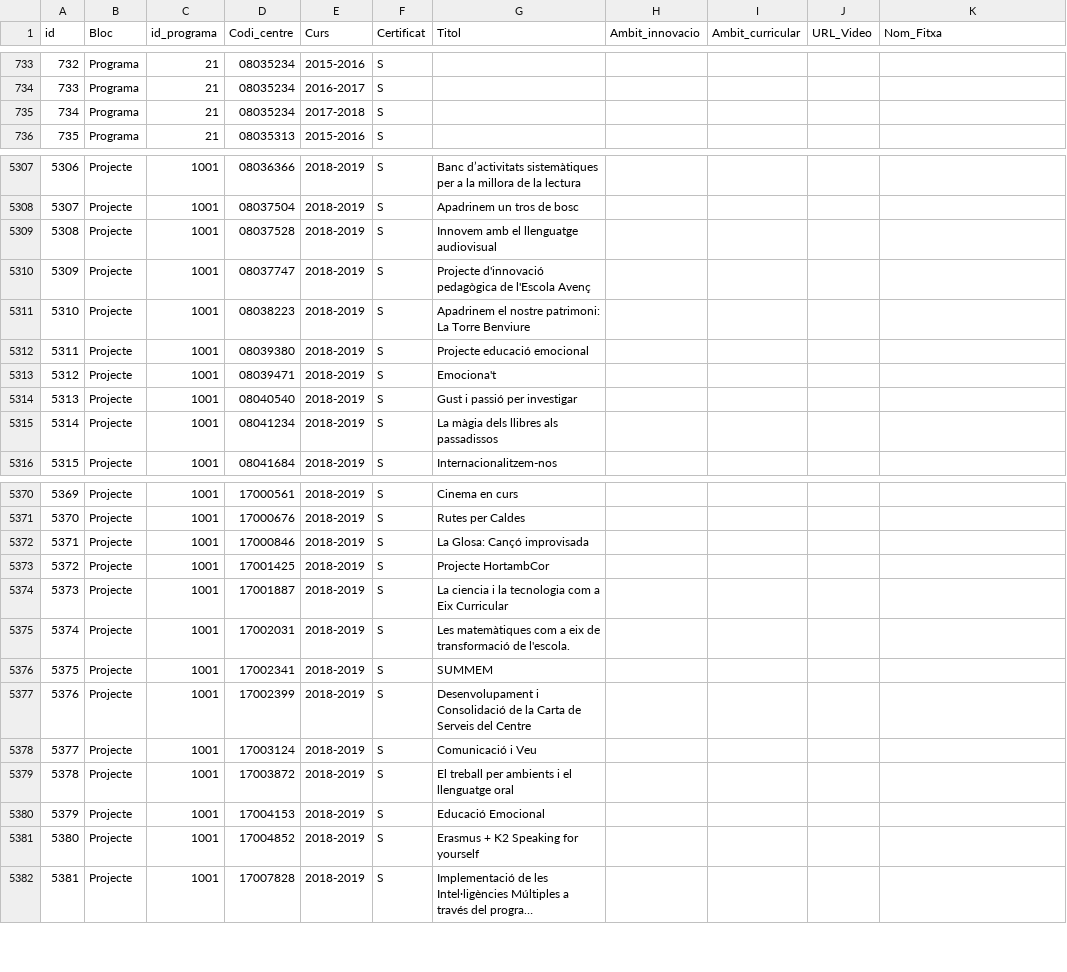
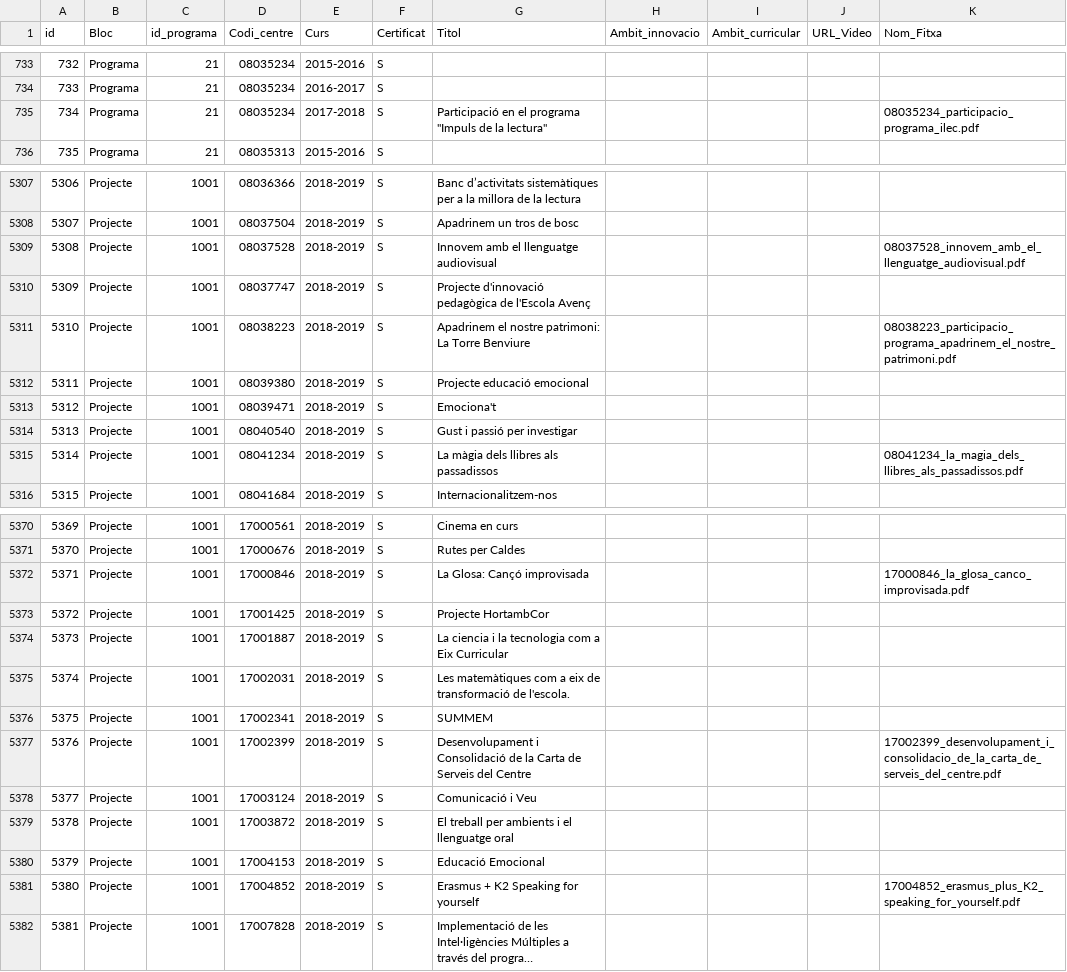
Before and after one commit to projectestac/mapa-innovacio-edu, a CSV file: utils/instancies.csv, drawn as a sheet; only a part is shown, gaps mark what is left out; long unchanged cells end in …; the diff covers the shown part only; the diff names each change by its address in the sheet, - before the commit and + after, or states it on an @@ line.

```diff
--- a/utils/instancies.csv
+++ b/utils/instancies.csv
-G735 (Titol): (empty)
+G735 (Titol): Participació en el programa "Impuls de la lectura"
-K735 (Nom_Fitxa): (empty)
+K735 (Nom_Fitxa): 08035234_participacio_programa_ilec.pdf
-K5309 (Nom_Fitxa): (empty)
+K5309 (Nom_Fitxa): 08037528_innovem_amb_el_llenguatge_audiovisual.pdf
-K5311 (Nom_Fitxa): (empty)
+K5311 (Nom_Fitxa): 08038223_participacio_programa_apadrinem_el_nostre_patrimoni.pdf
-K5315 (Nom_Fitxa): (empty)
+K5315 (Nom_Fitxa): 08041234_la_magia_dels_llibres_als_passadissos.pdf
-K5372 (Nom_Fitxa): (empty)
+K5372 (Nom_Fitxa): 17000846_la_glosa_canco_improvisada.pdf
-K5377 (Nom_Fitxa): (empty)
+K5377 (Nom_Fitxa): 17002399_desenvolupament_i_consolidacio_de_la_carta_de_serveis_del_centre.pdf
-K5381 (Nom_Fitxa): (empty)
+K5381 (Nom_Fitxa): 17004852_erasmus_plus_K2_speaking_for_yourself.pdf
```
Also changed, not shown: 80 edited cells elsewhere in this file, 6 other files.
